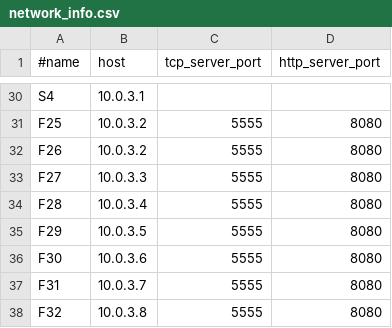
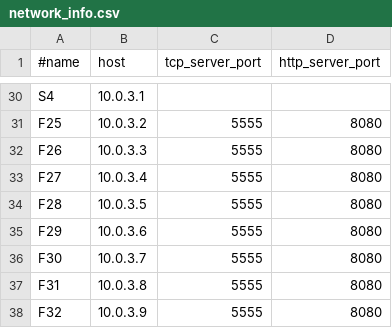
Before and after one commit to CleberPeter/SOTARU, a CSV file: network_info.csv, drawn as a sheet; only a part is shown, gaps mark what is left out.

Commit message:
[bugFix] - fixed typo on network configuration file

```diff
--- a/network_info.csv
+++ b/network_info.csv
@@ -31,8 +31,8 @@ S4,10.0.3.1
 F25,10.0.3.2,5555,8080
-F26,10.0.3.2,5555,8080
-F27,10.0.3.3,5555,8080
-F28,10.0.3.4,5555,8080
-F29,10.0.3.5,5555,8080
-F30,10.0.3.6,5555,8080
-F31,10.0.3.7,5555,8080
-F32,10.0.3.8,5555,8080
+F26,10.0.3.3,5555,8080
+F27,10.0.3.4,5555,8080
+F28,10.0.3.5,5555,8080
+F29,10.0.3.6,5555,8080
+F30,10.0.3.7,5555,8080
+F31,10.0.3.8,5555,8080
+F32,10.0.3.9,5555,8080
```
